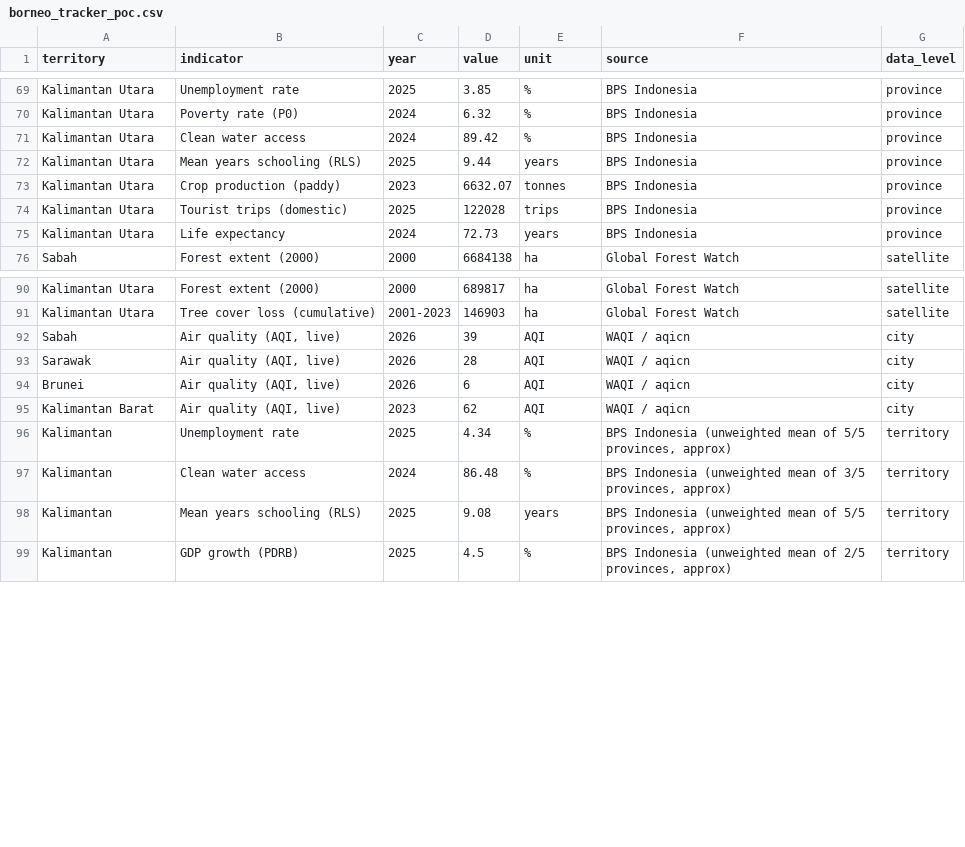
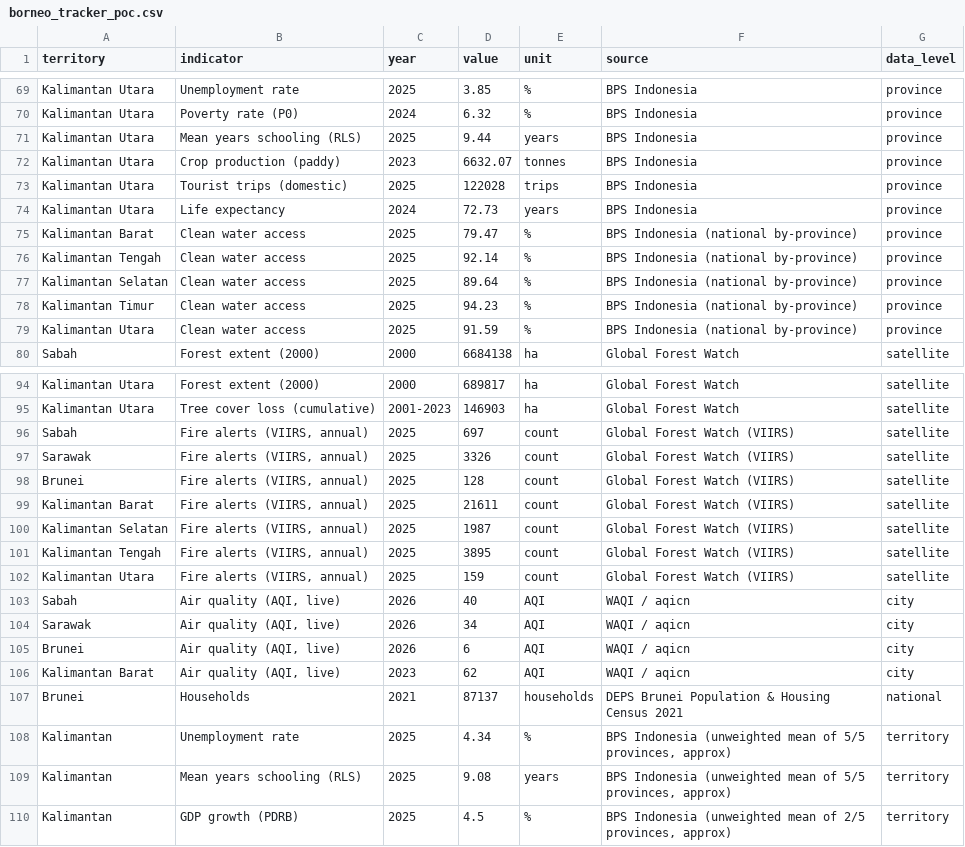
Before and after one commit to angelyong/Borneo_Tracker, a CSV file: borneo_tracker_poc.csv, drawn as a sheet; only a part is shown, gaps mark what is left out; the diff covers the shown part only.

```diff
--- a/borneo_tracker_poc.csv
+++ b/borneo_tracker_poc.csv
@@ -70,3 +70,2 @@ Kalimantan Utara,Unemployment rate,2025,3.85,%,BPS Indonesia,province
 Kalimantan Utara,Poverty rate (P0),2024,6.32,%,BPS Indonesia,province
-Kalimantan Utara,Clean water access,2024,89.42,%,BPS Indonesia,province
 Kalimantan Utara,Mean years schooling (RLS),2025,9.44,years,BPS Indonesia,province
@@ -75,2 +74,7 @@ Kalimantan Utara,Tourist trips (domestic),2025,122028,trips,BPS Indonesia,provin
 Kalimantan Utara,Life expectancy,2024,72.73,years,BPS Indonesia,province
+Kalimantan Barat,Clean water access,2025,79.47,%,BPS Indonesia (national by-province),province
+Kalimantan Tengah,Clean water access,2025,92.14,%,BPS Indonesia (national by-province),province
+Kalimantan Selatan,Clean water access,2025,89.64,%,BPS Indonesia (national by-province),province
+Kalimantan Timur,Clean water access,2025,94.23,%,BPS Indonesia (national by-province),province
+Kalimantan Utara,Clean water access,2025,91.59,%,BPS Indonesia (national by-province),province
 Sabah,Forest extent (2000),2000,6684138,ha,Global Forest Watch,satellite
@@ -91,8 +95,15 @@ Kalimantan Utara,Forest extent (2000),2000,689817,ha,Global Forest Watch,satelli
 Kalimantan Utara,Tree cover loss (cumulative),2001-2023,146903,ha,Global Forest Watch,satellite
-Sabah,"Air quality (AQI, live)",2026,39,AQI,WAQI / aqicn,city
-Sarawak,"Air quality (AQI, live)",2026,28,AQI,WAQI / aqicn,city
+Sabah,"Fire alerts (VIIRS, annual)",2025,697,count,Global Forest Watch (VIIRS),satellite
+Sarawak,"Fire alerts (VIIRS, annual)",2025,3326,count,Global Forest Watch (VIIRS),satellite
+Brunei,"Fire alerts (VIIRS, annual)",2025,128,count,Global Forest Watch (VIIRS),satellite
+Kalimantan Barat,"Fire alerts (VIIRS, annual)",2025,21611,count,Global Forest Watch (VIIRS),satellite
+Kalimantan Selatan,"Fire alerts (VIIRS, annual)",2025,1987,count,Global Forest Watch (VIIRS),satellite
+Kalimantan Tengah,"Fire alerts (VIIRS, annual)",2025,3895,count,Global Forest Watch (VIIRS),satellite
+Kalimantan Utara,"Fire alerts (VIIRS, annual)",2025,159,count,Global Forest Watch (VIIRS),satellite
+Sabah,"Air quality (AQI, live)",2026,40,AQI,WAQI / aqicn,city
+Sarawak,"Air quality (AQI, live)",2026,34,AQI,WAQI / aqicn,city
 Brunei,"Air quality (AQI, live)",2026,6,AQI,WAQI / aqicn,city
 Kalimantan Barat,"Air quality (AQI, live)",2023,62,AQI,WAQI / aqicn,city
+Brunei,Households,2021,87137,households,DEPS Brunei Population & Housing Census 2021,national
 Kalimantan,Unemployment rate,2025,4.34,%,"BPS Indonesia (unweighted mean of 5/5 provinces, approx)",territory
-Kalimantan,Clean water access,2024,86.48,%,"BPS Indonesia (unweighted mean of 3/5 provinces, approx)",territory
 Kalimantan,Mean years schooling (RLS),2025,9.08,years,"BPS Indonesia (unweighted mean of 5/5 provinces, approx)",territory
```
Also changed, not shown: 4 added rows and 2 removed rows elsewhere in this file, 1 other file.
